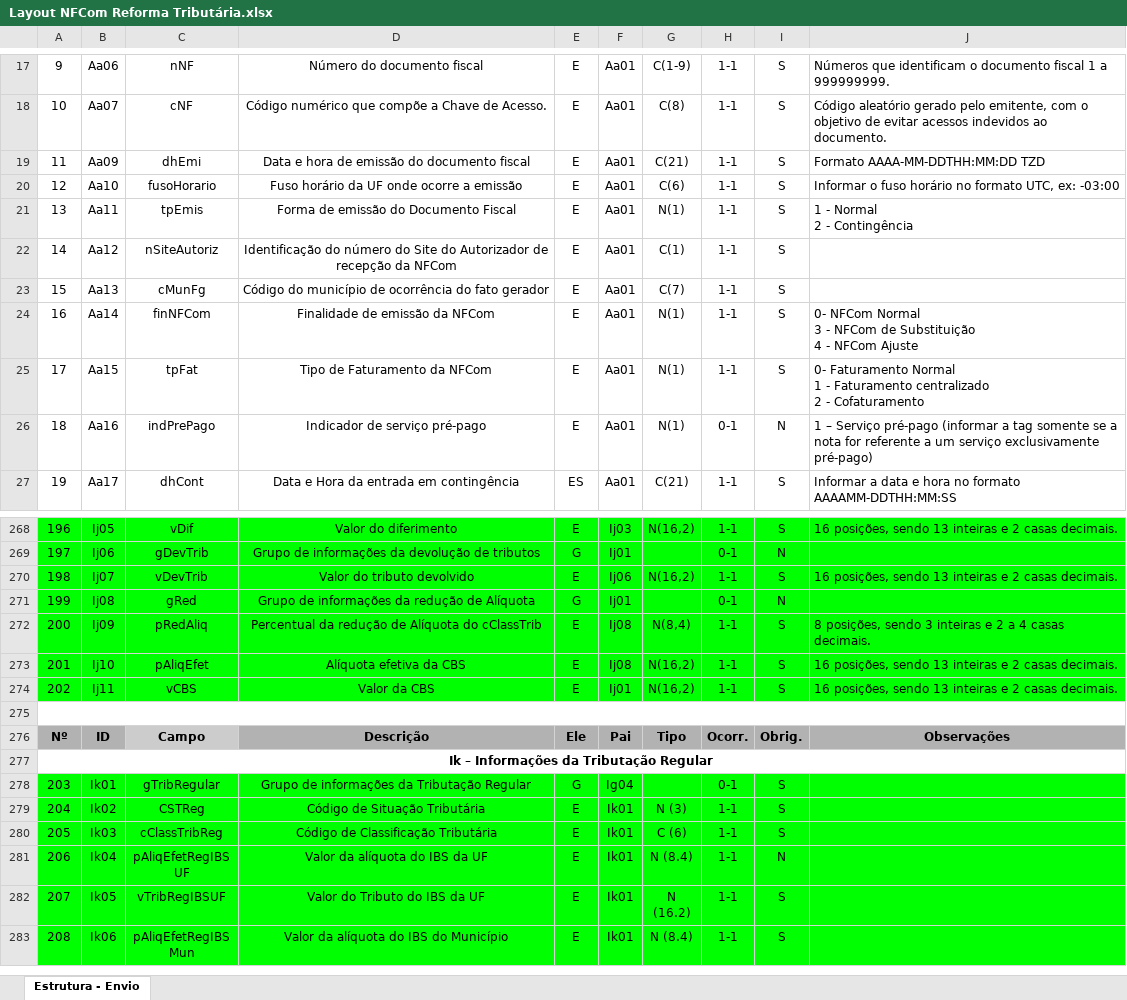
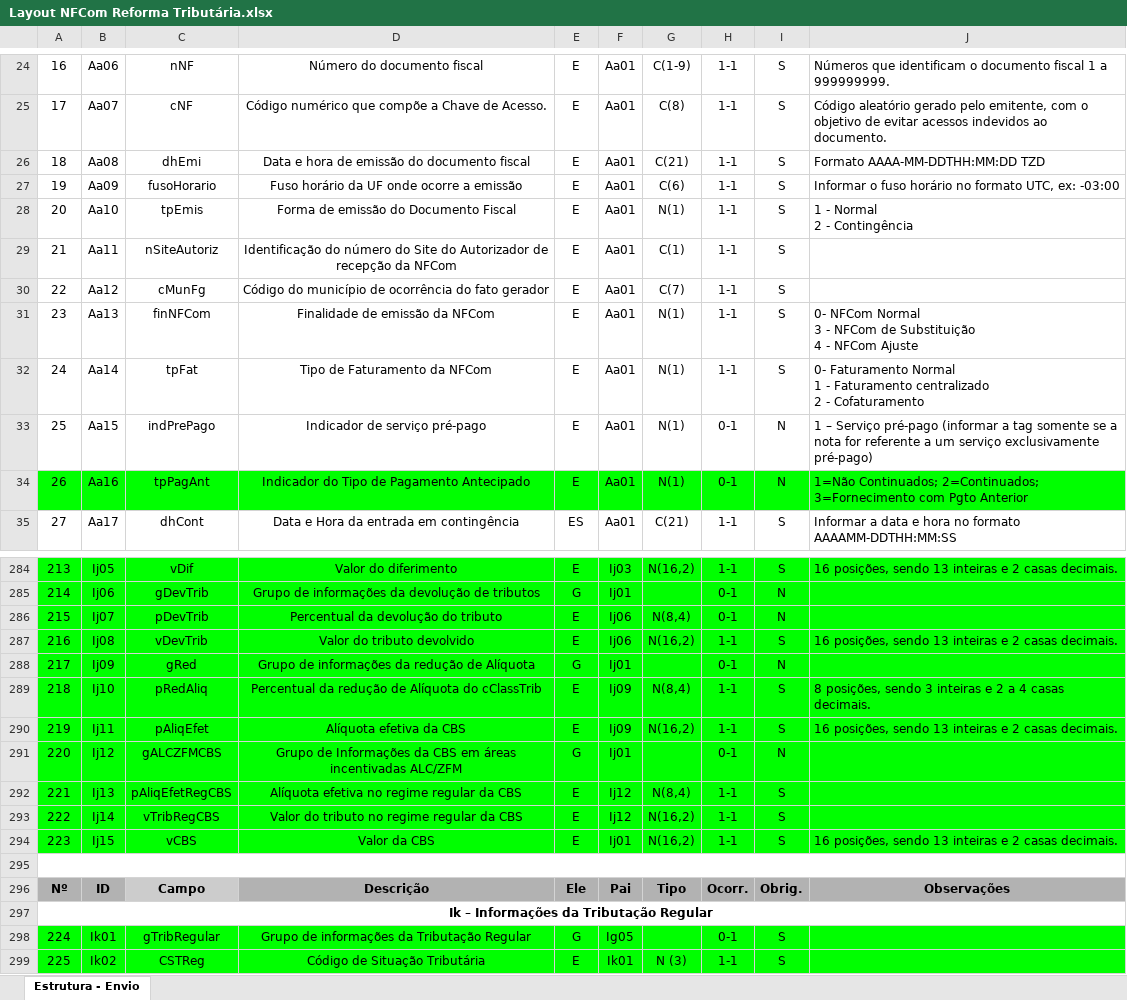
Before and after one commit to migrate-company/integracao-InvoiCy-BR, an Excel workbook: Layout Integração - Reforma Tributária/Layout NFCom Reforma Tributária.xlsx, sheet Estrutura - Envio, drawn as a sheet; only a part is shown, gaps mark what is left out; the shorter side is filled out with more unchanged rows; values as stored, in another font and other column widths than the file's, no borders; charts and pictures not drawn; addresses are those after the commit; the diff covers the shown part only; the diff names each change by its address in the sheet, - before the commit and + after, or states it on an @@ line.

```diff
--- a/Layout Integração - Reforma Tributária/Layout NFCom Reforma Tributária.xlsx (sheet Estrutura - Envio)
+++ b/Layout Integração - Reforma Tributária/Layout NFCom Reforma Tributária.xlsx (sheet Estrutura - Envio)
@@ column A renumbered from row 19 down @@
-B26: Aa09
+B26: Aa08
-B27: Aa10
+B27: Aa09
-B28: Aa11
+B28: Aa10
-B29: Aa12
+B29: Aa11
-B30: Aa13
+B30: Aa12
-B31: Aa14
+B31: Aa13
-B32: Aa15
+B32: Aa14
+row 33: 25 | Aa15 | indPrePago | Indicador de serviço pré-pago | E | Aa01 | N(1) | 0-1 | N | 1 – Serviço pré-pago (informar a tag somente se a nota for referente a um serviço exclusivamente pré-pago)
-A34:J34 fill: none
+A34:J34 fill: #00FF00
-C34: indPrePago
+C34: tpPagAnt
-D34: Indicador de serviço pré-pago
+D34: Indicador do Tipo de Pagamento Antecipado
-J34: 1 – Serviço pré-pago (informar a tag somente se a nota for referente a um serviço exclusivamente pré-pago)
+J34: 1=Não Continuados; 2=Continuados; 3=Fornecimento com Pgto Anterior
+row 286: 215 | Ij07 | pDevTrib | Percentual da devolução do tributo | E | Ij06 | N(8,4) | 0-1 | N
-B287: Ij07
+B287: Ij08
-B288: Ij08
+B288: Ij09
-B289: Ij09
+B289: Ij10
-F289:F290: Ij08
+F289:F290: Ij09
-B290: Ij10
+B290: Ij11
+row 291: 220 | Ij12 | gALCZFMCBS | Grupo de Informações da CBS em áreas incentivadas ALC/ZFM | G | Ij01 |  | 0-1 | N
+row 292: 221 | Ij13 | pAliqEfetRegCBS | Alíquota efetiva no regime regular da CBS | E | Ij12 | N(8,4) | 1-1 | S
+row 293: 222 | Ij14 | vTribRegCBS | Valor do tributo no regime regular da CBS | E | Ij12 | N(16,2) | 1-1 | S
-B294: Ij11
+B294: Ij15
-F298: Ig04
+F298: Ig05
```
Also changed, not shown: 16 added rows, 1 removed row, 40 edited cells and cell formats elsewhere in this sheet, hidden cells, charts or pictures.
